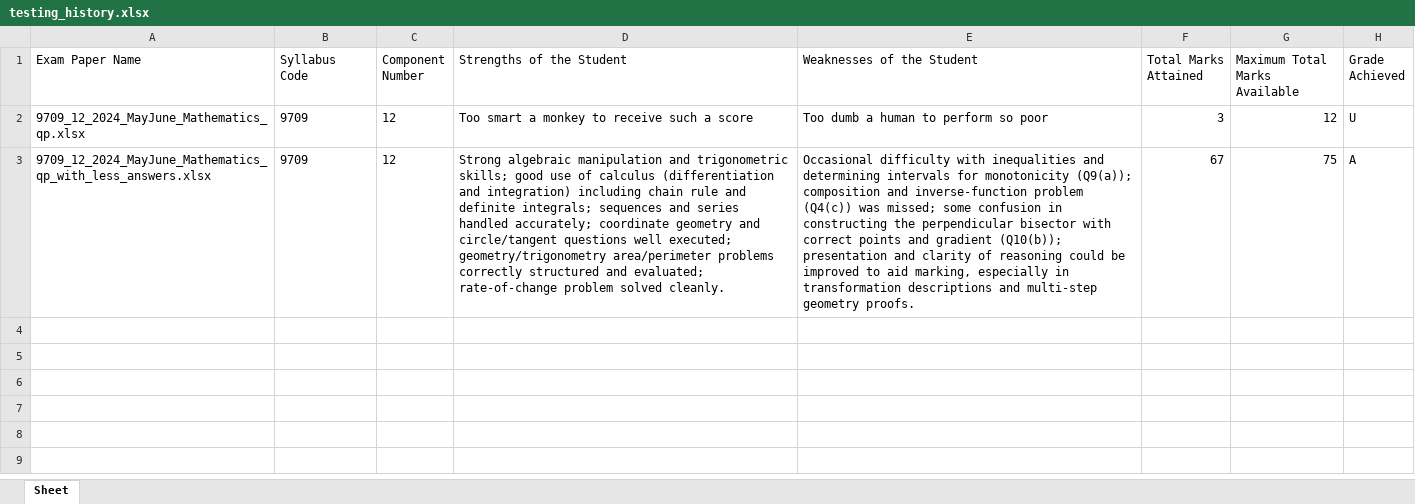
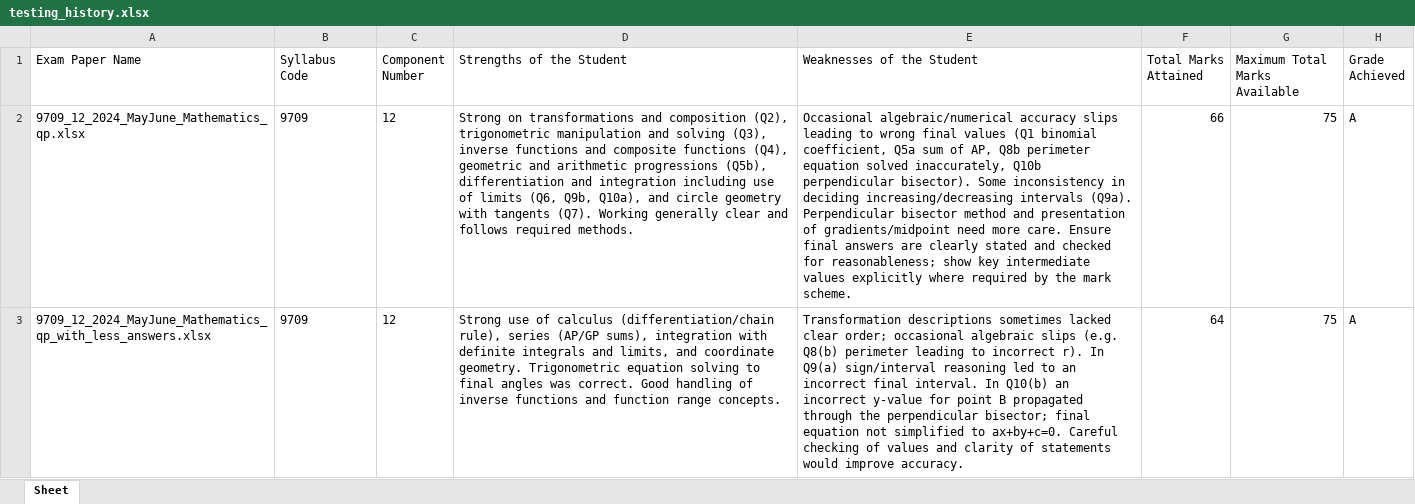
Before and after one commit to xzxui/CSSillyProject, an Excel workbook: summary/testing_history.xlsx, sheet Sheet, drawn as a sheet; values as stored, in another font and other column widths than the file's, no borders; the diff names each change by its address in the sheet, - before the commit and + after, or states it on an @@ line.

```diff
--- a/summary/testing_history.xlsx (sheet Sheet)
+++ b/summary/testing_history.xlsx (sheet Sheet)
-D2 (Strengths of the Student): Too smart a monkey to receive such a score
+D2 (Strengths of the Student): Strong on transformations and composition (Q2), trigonometric manipulation and solving (Q3), inverse functions and composite functions (Q4), geometric and arithmetic progressions (Q5b), differentiation and integration including use of limits (Q6, Q9b, Q10a), and circle geometry with tangents (Q7). Working generally clear and follows required methods.
-E2 (Weaknesses of the Student): Too dumb a human to perform so poor
+E2 (Weaknesses of the Student): Occasional algebraic/numerical accuracy slips leading to wrong final values (Q1 binomial coefficient, Q5a sum of AP, Q8b perimeter equation solved inaccurately, Q10b perpendicular bisector). Some inconsistency in deciding increasing/decreasing intervals (Q9a). Perpendicular bisector method and presentation of gradients/midpoint need more care. Ensure final answers are clearly stated and checked for reasonableness; show key intermediate values explicitly where required by the mark scheme.
-F2 (Total Marks Attained): 3
+F2 (Total Marks Attained): 66
-G2 (Maximum Total Marks Available): 12
+G2 (Maximum Total Marks Available): 75
-H2 (Grade Achieved): U
+H2 (Grade Achieved): A
-D3 (Strengths of the Student): Strong algebraic manipulation and trigonometric skills; good use of calculus (differentiation and integration) including chain rule and definite integrals; sequences and series handled accurately; coordinate geometry and circle/tangent questions well executed; geometry/trigonometry area/perimeter problems correctly structured and evaluated; rate-of-change problem solved cleanly.
+D3 (Strengths of the Student): Strong use of calculus (differentiation/chain rule), series (AP/GP sums), integration with definite integrals and limits, and coordinate geometry. Trigonometric equation solving to final angles was correct. Good handling of inverse functions and function range concepts.
-E3 (Weaknesses of the Student): Occasional difficulty with inequalities and determining intervals for monotonicity (Q9(a)); composition and inverse-function problem (Q4(c)) was missed; some confusion in constructing the perpendicular bisector with correct points and gradient (Q10(b)); presentation and clarity of reasoning could be improved to aid marking, especially in transformation descriptions and multi-step geometry proofs.
+E3 (Weaknesses of the Student): Transformation descriptions sometimes lacked clear order; occasional algebraic slips (e.g. Q8(b) perimeter leading to incorrect r). In Q9(a) sign/interval reasoning led to an incorrect final interval. In Q10(b) an incorrect y-value for point B propagated through the perpendicular bisector; final equation not simplified to ax+by+c=0. Careful checking of values and clarity of statements would improve accuracy.
-F3 (Total Marks Attained): 67
+F3 (Total Marks Attained): 64
```
Also changed, not shown: history/9709_12_2024_MayJune_Mathematics_qp.xlsx, history/9709_12_2024_MayJune_Mathematics_qp_with_less_answers.xlsx, 41 other files.
